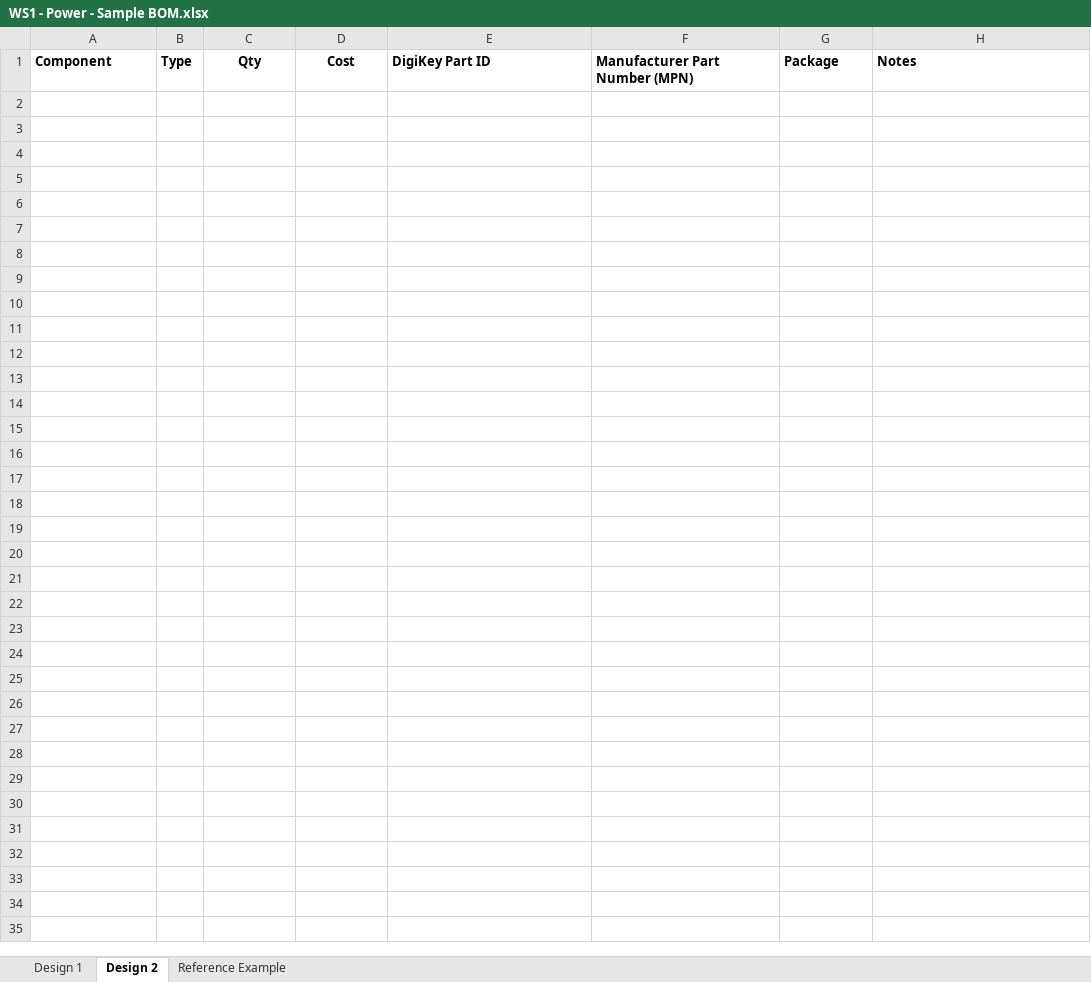
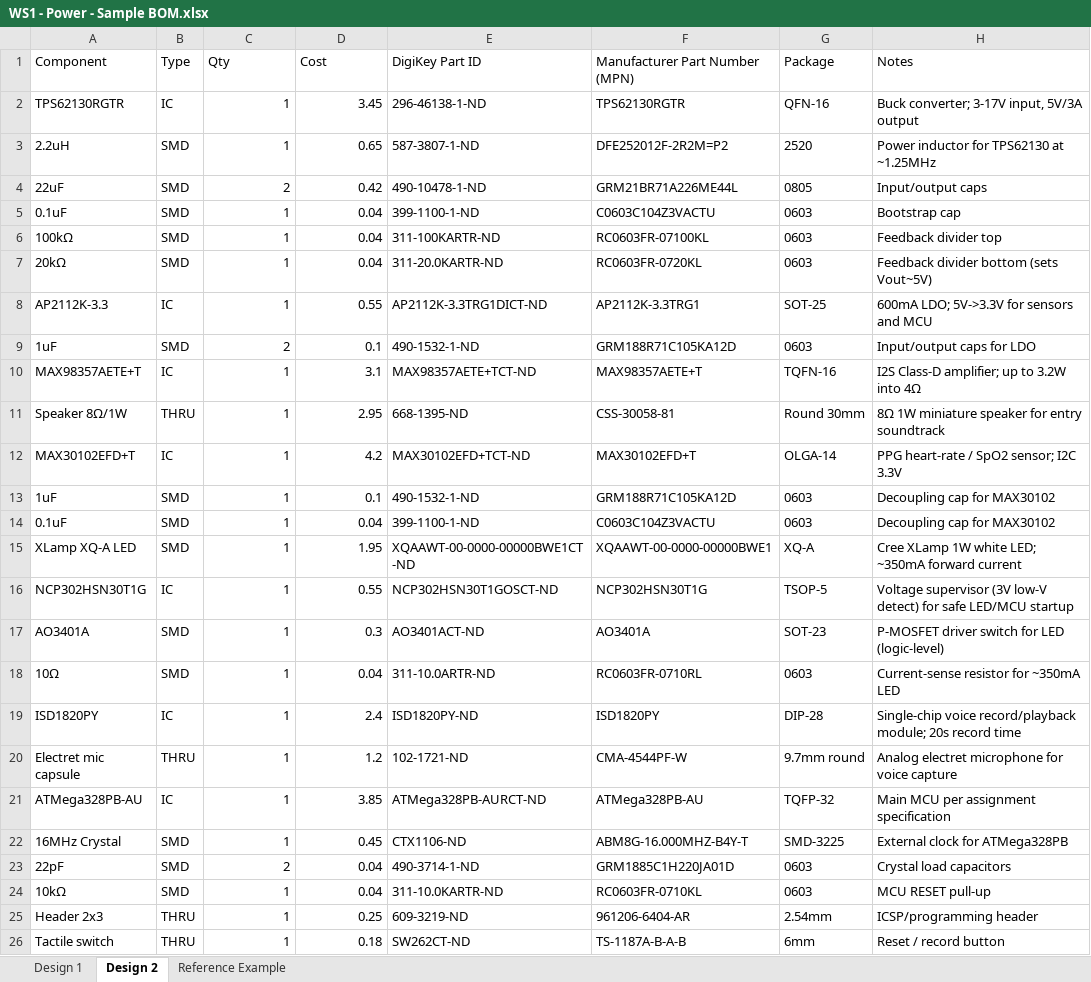
Before and after one commit to Yu-Peng-Tu/WS1-submission, an Excel workbook: WS1 - Power - Sample BOM.xlsx, sheet Design 2, drawn as a sheet; values as stored, in another font and other column widths than the file's, no borders; charts and pictures not drawn; the diff names each change by its address in the sheet, - before the commit and + after, or states it on an @@ line.

Commit message:
WS1 submission: BOM, block diagrams (S1/S2), and README (R1-R8)
- Filled Design 1 (F1TENTH vehicle) and Design 2 (Web Shooter) tabs of WS1 - Power - Sample BOM.xlsx with all power-path parts and passives (TPS61236 boost, TPS54360 buck, TPS62130 buck, AP2112 LDO, MAX98357A, MAX30102, ISD1820, ATMega328PB, etc.)
- Added images/design1_power_block_diagram.svg/.png (S1: power only)
- Added images/design2_web_shooter_block_diagram.svg/.png (S2: power + data)
- Added README.md with R1-R8 written explanations, peripheral table, justifications, and embedded diagrams

```diff
--- a/WS1 - Power - Sample BOM.xlsx (sheet Design 2)
+++ b/WS1 - Power - Sample BOM.xlsx (sheet Design 2)
-A1:H1 bold: on
+A1:H1 bold: off
-C1:D1 alignment: center
+C1:D1 alignment: left
+row 2: TPS62130RGTR | IC | 1 | 3.45 | 296-46138-1-ND | TPS62130RGTR | QFN-16 | Buck converter; 3-17V input, 5V/3A output
+row 3: 2.2uH | SMD | 1 | 0.65 | 587-3807-1-ND | DFE252012F-2R2M=P2 | 2520 | Power inductor for TPS62130 at ~1.25MHz
+row 4: 22uF | SMD | 2 | 0.42 | 490-10478-1-ND | GRM21BR71A226ME44L | 0805 | Input/output caps
+row 5: 0.1uF | SMD | 1 | 0.04 | 399-1100-1-ND | C0603C104Z3VACTU | 0603 | Bootstrap cap
+row 6: 100kΩ | SMD | 1 | 0.04 | 311-100KARTR-ND | RC0603FR-07100KL | 0603 | Feedback divider top
+row 7: 20kΩ | SMD | 1 | 0.04 | 311-20.0KARTR-ND | RC0603FR-0720KL | 0603 | Feedback divider bottom (sets Vout~5V)
+row 8: AP2112K-3.3 | IC | 1 | 0.55 | AP2112K-3.3TRG1DICT-ND | AP2112K-3.3TRG1 | SOT-25 | 600mA LDO; 5V->3.3V for sensors and MCU
+row 9: 1uF | SMD | 2 | 0.1 | 490-1532-1-ND | GRM188R71C105KA12D | 0603 | Input/output caps for LDO
+row 10: MAX98357AETE+T | IC | 1 | 3.1 | MAX98357AETE+TCT-ND | MAX98357AETE+T | TQFN-16 | I2S Class-D amplifier; up to 3.2W into 4Ω
+row 11: Speaker 8Ω/1W | THRU | 1 | 2.95 | 668-1395-ND | CSS-30058-81 | Round 30mm | 8Ω 1W miniature speaker for entry soundtrack
+row 12: MAX30102EFD+T | IC | 1 | 4.2 | MAX30102EFD+TCT-ND | MAX30102EFD+T | OLGA-14 | PPG heart-rate / SpO2 sensor; I2C 3.3V
+row 13: 1uF | SMD | 1 | 0.1 | 490-1532-1-ND | GRM188R71C105KA12D | 0603 | Decoupling cap for MAX30102
+row 14: 0.1uF | SMD | 1 | 0.04 | 399-1100-1-ND | C0603C104Z3VACTU | 0603 | Decoupling cap for MAX30102
+row 15: XLamp XQ-A LED | SMD | 1 | 1.95 | XQAAWT-00-0000-00000BWE1CT-ND | XQAAWT-00-0000-00000BWE1 | XQ-A | Cree XLamp 1W white LED; ~350mA forward current
+row 16: NCP302HSN30T1G | IC | 1 | 0.55 | NCP302HSN30T1GOSCT-ND | NCP302HSN30T1G | TSOP-5 | Voltage supervisor (3V low-V detect) for safe LED/MCU startup
+row 17: AO3401A | SMD | 1 | 0.3 | AO3401ACT-ND | AO3401A | SOT-23 | P-MOSFET driver switch for LED (logic-level)
+row 18: 10Ω | SMD | 1 | 0.04 | 311-10.0ARTR-ND | RC0603FR-0710RL | 0603 | Current-sense resistor for ~350mA LED
+row 19: ISD1820PY | IC | 1 | 2.4 | ISD1820PY-ND | ISD1820PY | DIP-28 | Single-chip voice record/playback module; 20s record time
+row 20: Electret mic capsule | THRU | 1 | 1.2 | 102-1721-ND | CMA-4544PF-W | 9.7mm round | Analog electret microphone for voice capture
+row 21: ATMega328PB-AU | IC | 1 | 3.85 | ATMega328PB-AURCT-ND | ATMega328PB-AU | TQFP-32 | Main MCU per assignment specification
+row 22: 16MHz Crystal | SMD | 1 | 0.45 | CTX1106-ND | ABM8G-16.000MHZ-B4Y-T | SMD-3225 | External clock for ATMega328PB
+row 23: 22pF | SMD | 2 | 0.04 | 490-3714-1-ND | GRM1885C1H220JA01D | 0603 | Crystal load capacitors
+row 24: 10kΩ | SMD | 1 | 0.04 | 311-10.0KARTR-ND | RC0603FR-0710KL | 0603 | MCU RESET pull-up
+row 25: Header 2x3 | THRU | 1 | 0.25 | 609-3219-ND | 961206-6404-AR | 2.54mm | ICSP/programming header
+row 26: Tactile switch | THRU | 1 | 0.18 | SW262CT-ND | TS-1187A-B-A-B | 6mm | Reset / record button
```
Also changed, not shown: sheet Design 1, sheet Reference Example, charts or pictures, 5 other files.
